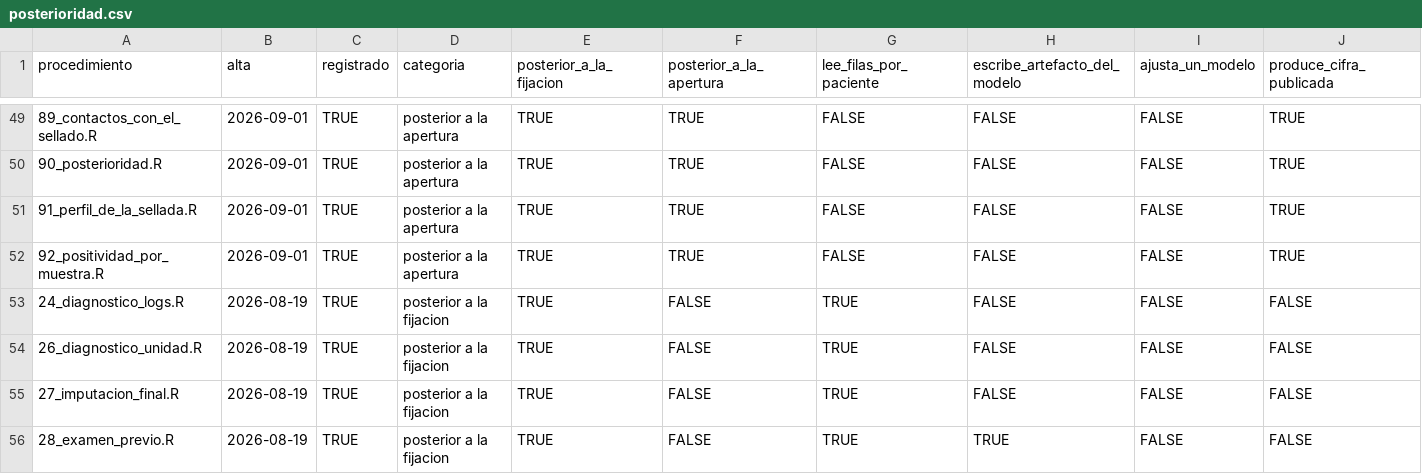
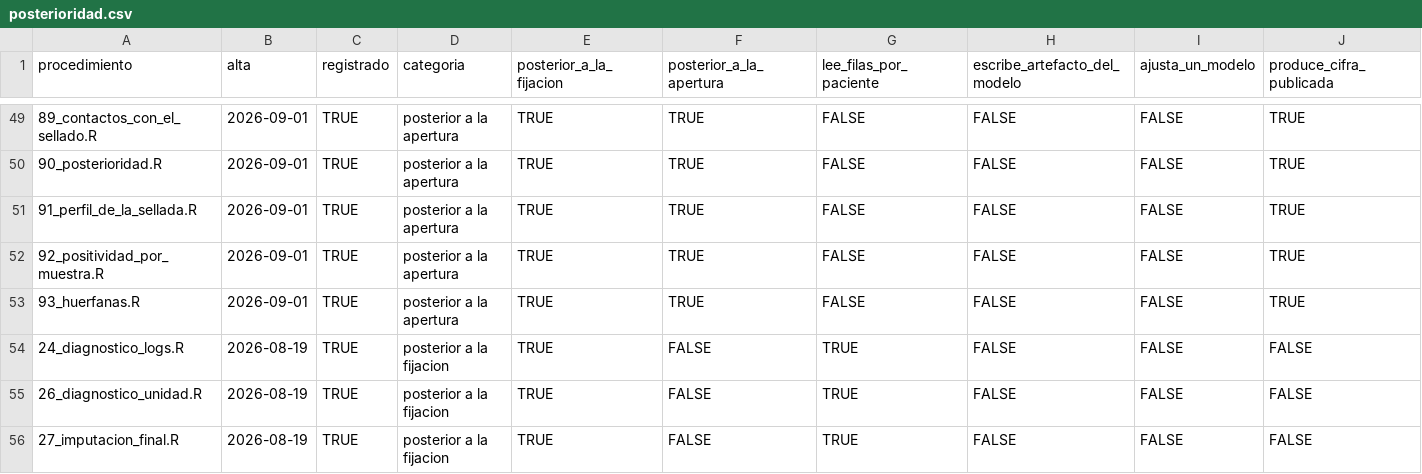
Before and after one commit to ljm234/icu-infection-source-conformal, a CSV file: outputs/fase41/posterioridad.csv, drawn as a sheet; only a part is shown, gaps mark what is left out; the shorter side is filled out with more unchanged rows.

```diff
--- a/outputs/fase41/posterioridad.csv
+++ b/outputs/fase41/posterioridad.csv
@@ -52,2 +52,3 @@
 "92_positividad_por_muestra.R","2026-09-01",TRUE,"posterior a la apertura",TRUE,TRUE,FALSE,FALSE,FALSE,TRUE
+"93_huerfanas.R","2026-09-01",TRUE,"posterior a la apertura",TRUE,TRUE,FALSE,FALSE,FALSE,TRUE
 "24_diagnostico_logs.R","2026-08-19",TRUE,"posterior a la fijacion",TRUE,FALSE,TRUE,FALSE,FALSE,FALSE
```
Also changed, not shown: outputs/fase20/verificacion_cifras.csv, outputs/fase37/guarda_por_deposito.csv, 13 other files.
